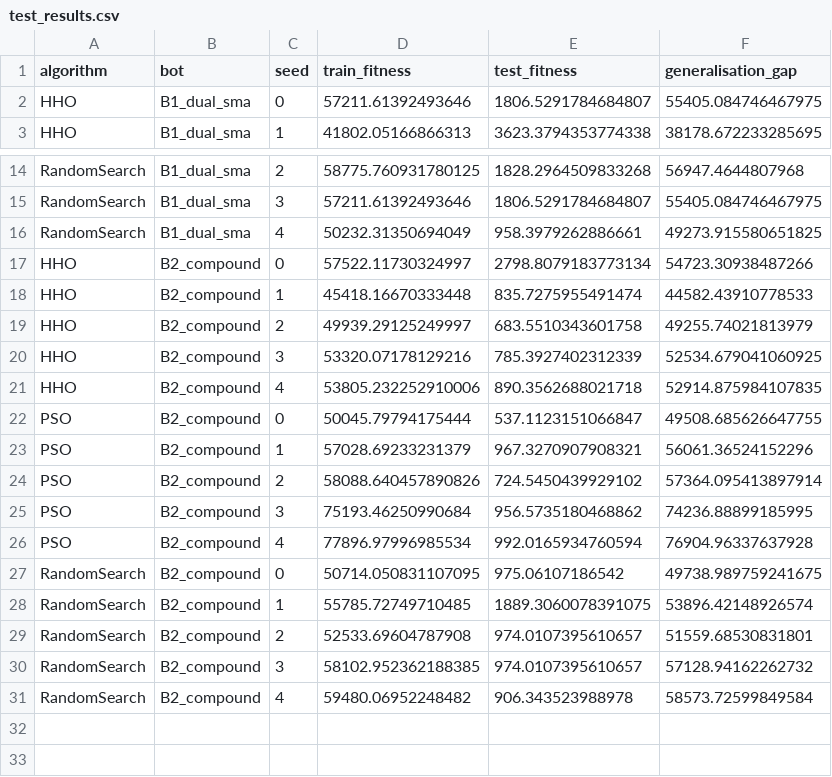
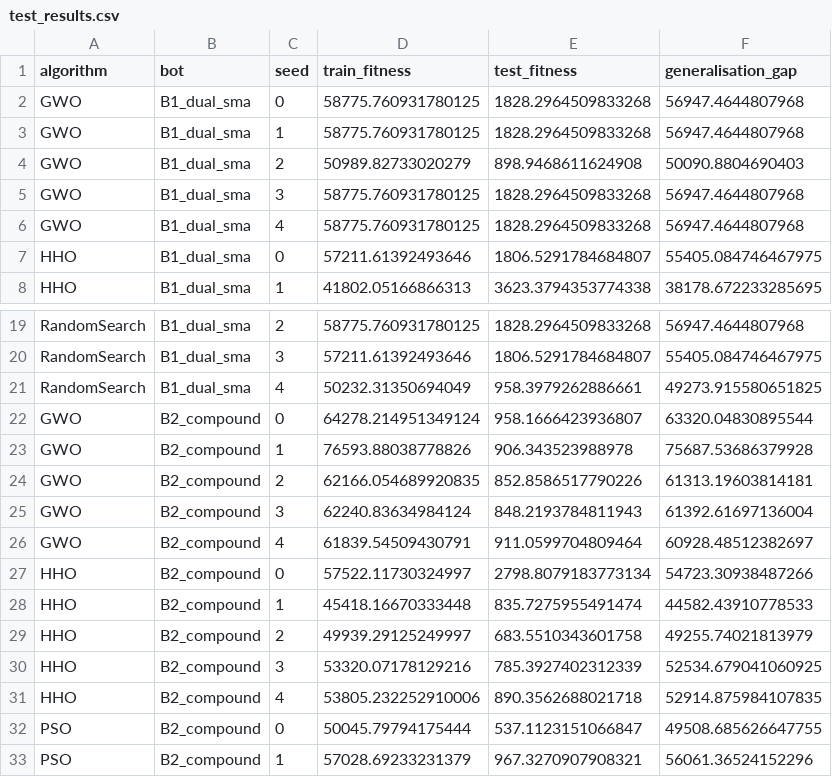
Before and after one commit to wizardG7777777/CITS4404_projectFile, a CSV file: results/test_results.csv, drawn as a sheet; only a part is shown, gaps mark what is left out; the shorter side is filled out with more unchanged rows.

```diff
--- a/results/test_results.csv
+++ b/results/test_results.csv
@@ -1,2 +1,7 @@
 algorithm,bot,seed,train_fitness,test_fitness,generalisation_gap
+GWO,B1_dual_sma,0,58775.760931780125,1828.2964509833268,56947.4644807968
+GWO,B1_dual_sma,1,58775.760931780125,1828.2964509833268,56947.4644807968
+GWO,B1_dual_sma,2,50989.82733020279,898.9468611624908,50090.8804690403
+GWO,B1_dual_sma,3,58775.760931780125,1828.2964509833268,56947.4644807968
+GWO,B1_dual_sma,4,58775.760931780125,1828.2964509833268,56947.4644807968
 HHO,B1_dual_sma,0,57211.61392493646,1806.5291784684807,55405.084746467975
@@ -16,2 +21,7 @@ RandomSearch,B1_dual_sma,3,57211.61392493646,1806.5291784684807,55405.0847464679
 RandomSearch,B1_dual_sma,4,50232.31350694049,958.3979262886661,49273.915580651825
+GWO,B2_compound,0,64278.214951349124,958.1666423936807,63320.04830895544
+GWO,B2_compound,1,76593.88038778826,906.343523988978,75687.53686379928
+GWO,B2_compound,2,62166.054689920835,852.8586517790226,61313.19603814181
+GWO,B2_compound,3,62240.83634984124,848.2193784811943,61392.61697136004
+GWO,B2_compound,4,61839.54509430791,911.0599704809464,60928.48512382697
 HHO,B2_compound,0,57522.11730324997,2798.8079183773134,54723.30938487266
```
Also changed, not shown: results/summary.csv, 24 other files.
